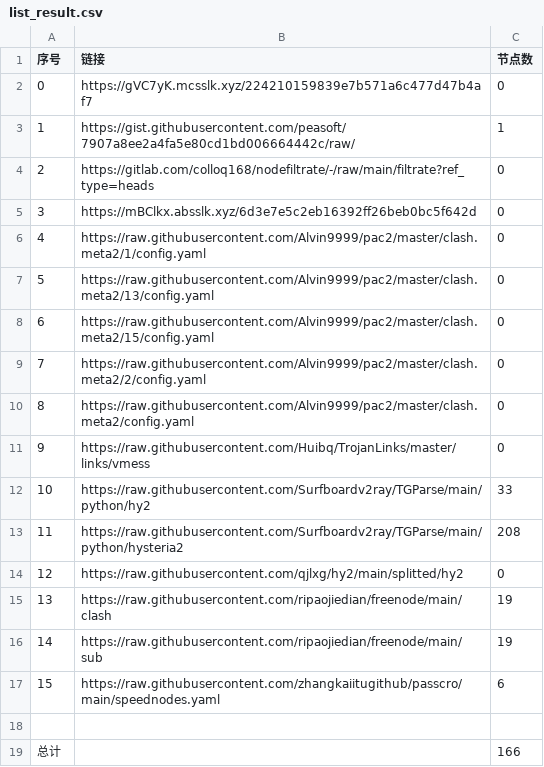
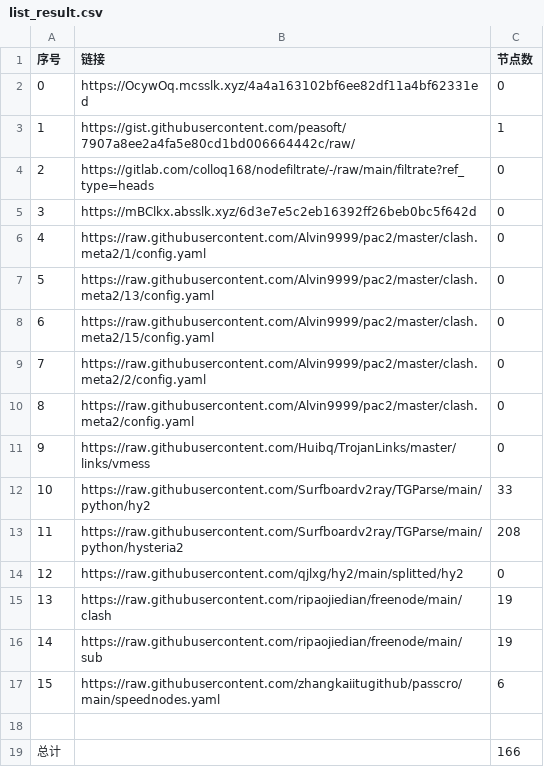
Before and after one commit to gp5061127/NoMoreWalls, a CSV file: list_result.csv, drawn as a sheet.

```diff
--- a/list_result.csv
+++ b/list_result.csv
@@ -1,3 +1,3 @@
 序号,链接,节点数
-0,https://gVC7yK.mcsslk.xyz/224210159839e7b571a6c477d47b4af7,0
+0,https://OcywOq.mcsslk.xyz/4a4a163102bf6ee82df11a4bf62331ed,0
 1,https://gist.githubusercontent.com/peasoft/7907a8ee2a4fa5e80cd1bd006664442c/raw/,1
```
Also changed, not shown: 3 other files.
